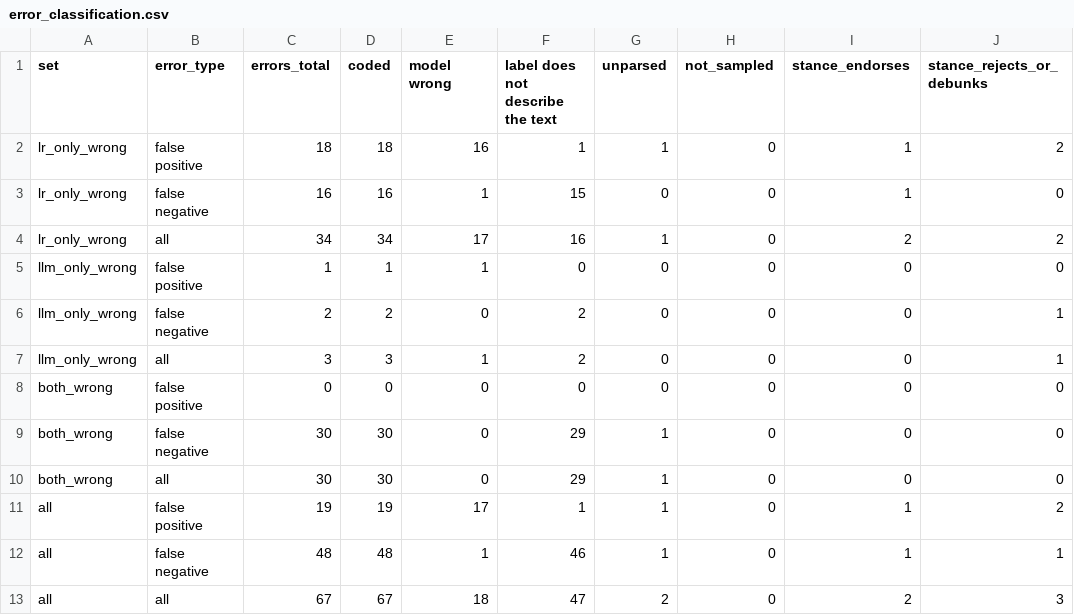
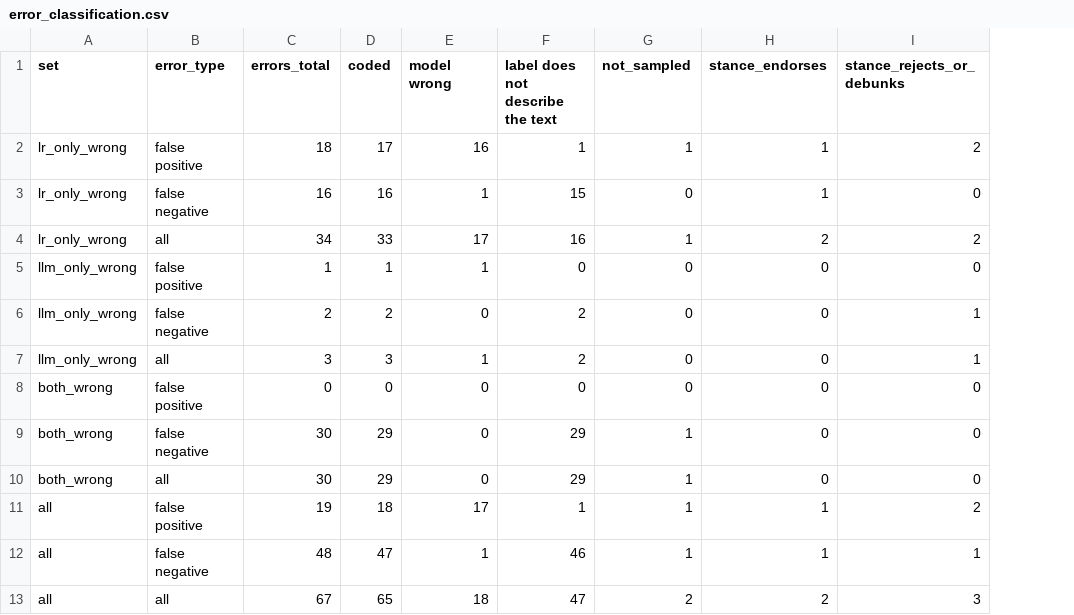
Before and after one commit to kenoja/FML-fake-news, a CSV file: results/tables/error_classification.csv, drawn as a sheet; only a part is shown; removed rows and columns are numbered as before the commit, all else as after; the diff names each change by its address in the sheet, - before the commit and + after, or states it on an @@ line.

```diff
--- a/results/tables/error_classification.csv
+++ b/results/tables/error_classification.csv
-column G (unparsed), rows 2-13: 1 | 0 | 1 | 0 | 0 | 0 | 0 | 1 | 1 | 1 | 1 | 2
-D2 (coded): 18
+D2 (coded): 17
-G2 (not_sampled): 0
+G2 (not_sampled): 1
-D4 (coded): 34
+D4 (coded): 33
-G4 (not_sampled): 0
+G4 (not_sampled): 1
-D9:D10 (coded): 30
+D9:D10 (coded): 29
-G9:G12 (not_sampled): 0
+G9:G12 (not_sampled): 1
-D11 (coded): 19
+D11 (coded): 18
-D12 (coded): 48
+D12 (coded): 47
-D13 (coded): 67
+D13 (coded): 65
-G13 (not_sampled): 0
+G13 (not_sampled): 2
```
Also changed, not shown: results/tables/error_examples.csv, results/tables/stance_check_sample.csv, 14 other files.
